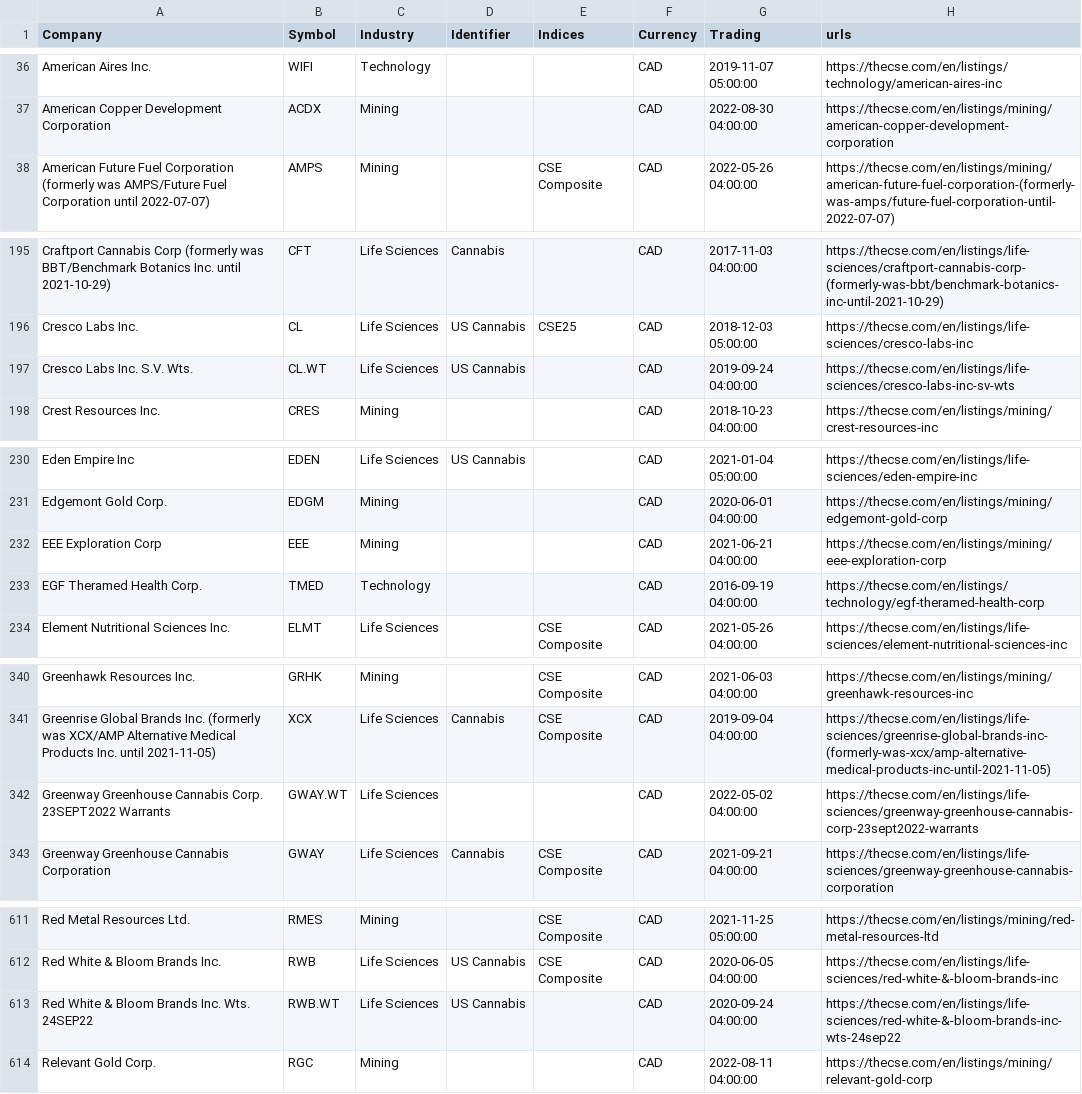
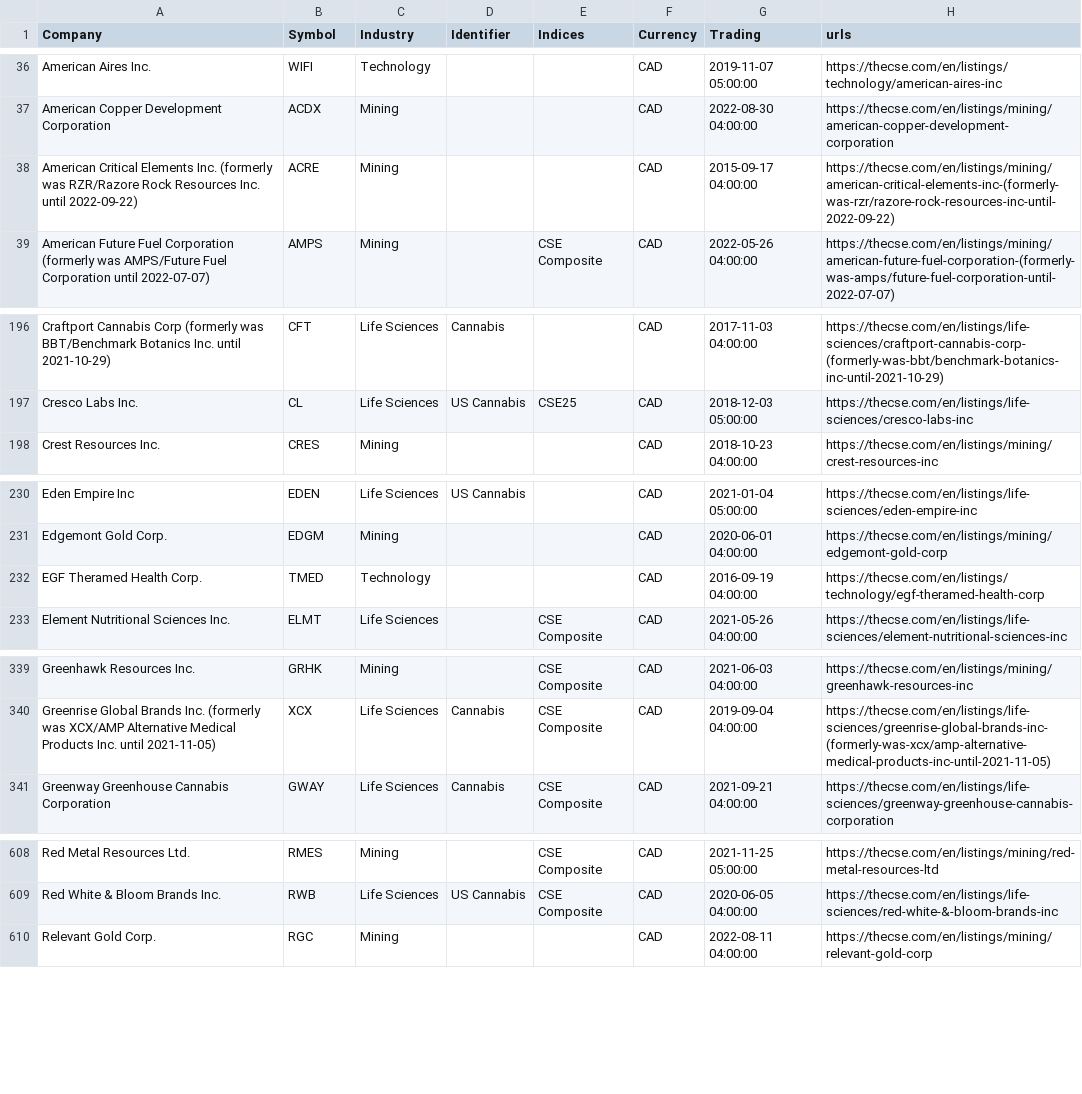
Before and after one commit to FriendlyUser/cad_tickers_list, a CSV file: static/latest/cse.csv, drawn as a sheet; only a part is shown, gaps mark what is left out; the diff covers the shown part only.

```diff
--- a/static/latest/cse.csv
+++ b/static/latest/cse.csv
@@ -37,2 +37,3 @@ American Aires Inc.,WIFI,Technology,,,CAD,2019-11-07 05:00:00,https://thecse.com
 American Copper Development Corporation,ACDX,Mining,,,CAD,2022-08-30 04:00:00,https://thecse.com/en/listings/mining/american-copper-development-corporation
+American Critical Elements Inc. (formerly was RZR/Razore Rock Resources Inc. until 2022-09-22),ACRE,Mining,,,CAD,2015-09-17 04:00:00,https://thecse.com/en/listings/mining/american-critical-elements-inc-(formerly-was-rzr/razore-rock-resources-inc-until-2022-09-22)
 American Future Fuel Corporation (formerly was AMPS/Future Fuel Corporation until 2022-07-07),AMPS,Mining,,CSE Composite,CAD,2022-05-26 04:00:00,https://thecse.com/en/listings/mining/american-future-fuel-corporation-(formerly-was-amps/future-fuel-corporation-until-2022-07-07)
@@ -196,3 +197,2 @@ Craftport Cannabis Corp (formerly was BBT/Benchmark Botanics Inc. until 2021-10-
 Cresco Labs Inc.,CL,Life Sciences,US Cannabis,CSE25,CAD,2018-12-03 05:00:00,https://thecse.com/en/listings/life-sciences/cresco-labs-inc
-Cresco Labs Inc. S.V. Wts.,CL.WT,Life Sciences,US Cannabis,,CAD,2019-09-24 04:00:00,https://thecse.com/en/listings/life-sciences/cresco-labs-inc-sv-wts
 Crest Resources Inc.,CRES,Mining,,,CAD,2018-10-23 04:00:00,https://thecse.com/en/listings/mining/crest-resources-inc
@@ -231,3 +231,2 @@ Eden Empire Inc,EDEN,Life Sciences,US Cannabis,,CAD,2021-01-04 05:00:00,https://
 Edgemont Gold Corp.,EDGM,Mining,,,CAD,2020-06-01 04:00:00,https://thecse.com/en/listings/mining/edgemont-gold-corp
-EEE Exploration Corp,EEE,Mining,,,CAD,2021-06-21 04:00:00,https://thecse.com/en/listings/mining/eee-exploration-corp
 EGF Theramed Health Corp.,TMED,Technology,,,CAD,2016-09-19 04:00:00,https://thecse.com/en/listings/technology/egf-theramed-health-corp
@@ -341,3 +340,2 @@ Greenhawk Resources Inc.,GRHK,Mining,,CSE Composite,CAD,2021-06-03 04:00:00,http
 Greenrise Global Brands Inc. (formerly was XCX/AMP Alternative Medical Products Inc. until 2021-11-05),XCX,Life Sciences,Cannabis,CSE Composite,CAD,2019-09-04 04:00:00,https://thecse.com/en/listings/life-sciences/greenrise-global-brands-inc-(formerly-was-xcx/amp-alternative-medical-products-inc-until-2021-11-05)
-Greenway Greenhouse Cannabis Corp. 23SEPT2022 Warrants,GWAY.WT,Life Sciences,,,CAD,2022-05-02 04:00:00,https://thecse.com/en/listings/life-sciences/greenway-greenhouse-cannabis-corp-23sept2022-warrants
 Greenway Greenhouse Cannabis Corporation,GWAY,Life Sciences,Cannabis,CSE Composite,CAD,2021-09-21 04:00:00,https://thecse.com/en/listings/life-sciences/greenway-greenhouse-cannabis-corporation
@@ -612,3 +609,2 @@ Red Metal Resources Ltd.,RMES,Mining,,CSE Composite,CAD,2021-11-25 05:00:00,http
 Red White & Bloom Brands Inc.,RWB,Life Sciences,US Cannabis,CSE Composite,CAD,2020-06-05 04:00:00,https://thecse.com/en/listings/life-sciences/red-white-&-bloom-brands-inc
-Red White & Bloom Brands Inc. Wts. 24SEP22,RWB.WT,Life Sciences,US Cannabis,,CAD,2020-09-24 04:00:00,https://thecse.com/en/listings/life-sciences/red-white-&-bloom-brands-inc-wts-24sep22
 Relevant Gold Corp.,RGC,Mining,,,CAD,2022-08-11 04:00:00,https://thecse.com/en/listings/mining/relevant-gold-corp
```
Also changed, not shown: 2 added rows, 1 removed row and 4 edited cells elsewhere in this file.
